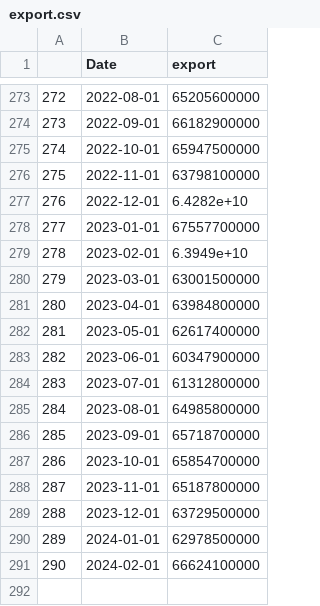
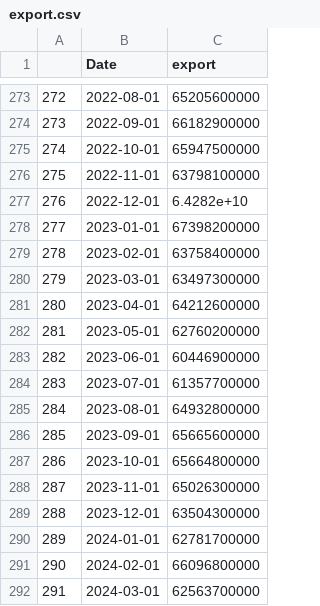
Before and after one commit to Dabra56/Economic_Dashboard, a CSV file: data/export.csv, drawn as a sheet; only a part is shown, gaps mark what is left out.

Commit message:
New Executive Order signed - data updated!

```diff
--- a/data/export.csv
+++ b/data/export.csv
@@ -277,15 +277,16 @@
 "276",2022-12-01,6.4282e+10
-"277",2023-01-01,67557700000
-"278",2023-02-01,6.3949e+10
-"279",2023-03-01,63001500000
-"280",2023-04-01,63984800000
-"281",2023-05-01,62617400000
-"282",2023-06-01,60347900000
-"283",2023-07-01,61312800000
-"284",2023-08-01,64985800000
-"285",2023-09-01,65718700000
-"286",2023-10-01,65854700000
-"287",2023-11-01,65187800000
-"288",2023-12-01,63729500000
-"289",2024-01-01,62978500000
-"290",2024-02-01,66624100000
+"277",2023-01-01,67398200000
+"278",2023-02-01,63758400000
+"279",2023-03-01,63497300000
+"280",2023-04-01,64212600000
+"281",2023-05-01,62760200000
+"282",2023-06-01,60446900000
+"283",2023-07-01,61357700000
+"284",2023-08-01,64932800000
+"285",2023-09-01,65665600000
+"286",2023-10-01,65664800000
+"287",2023-11-01,65026300000
+"288",2023-12-01,63504300000
+"289",2024-01-01,62781700000
+"290",2024-02-01,66096800000
+"291",2024-03-01,62563700000
```
